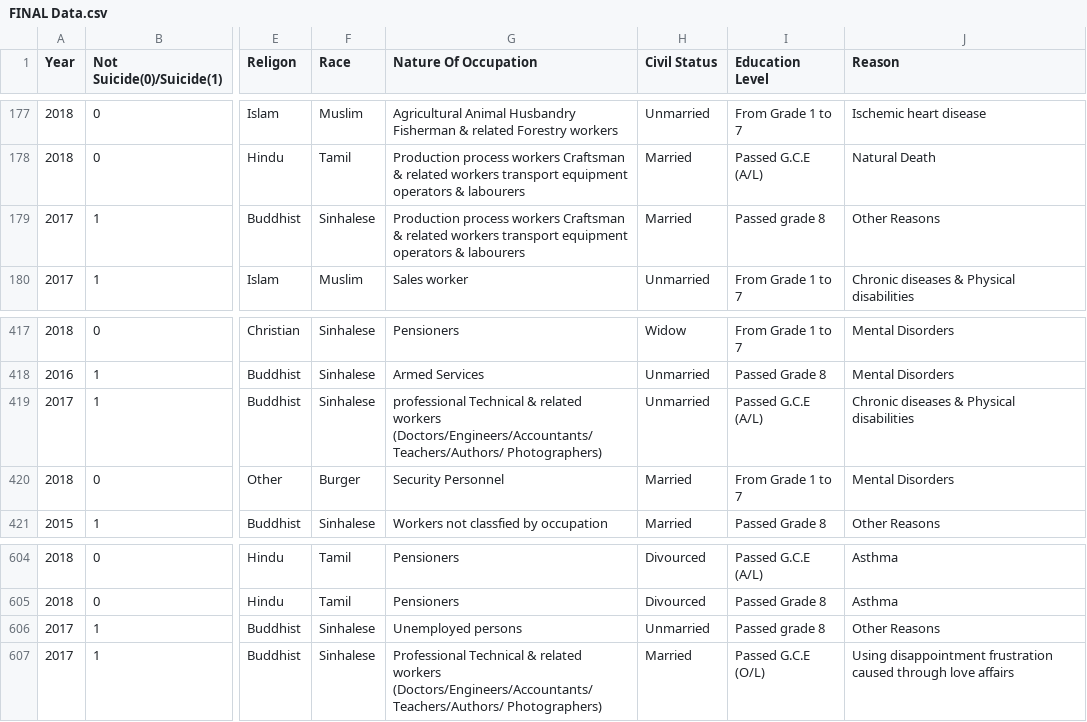
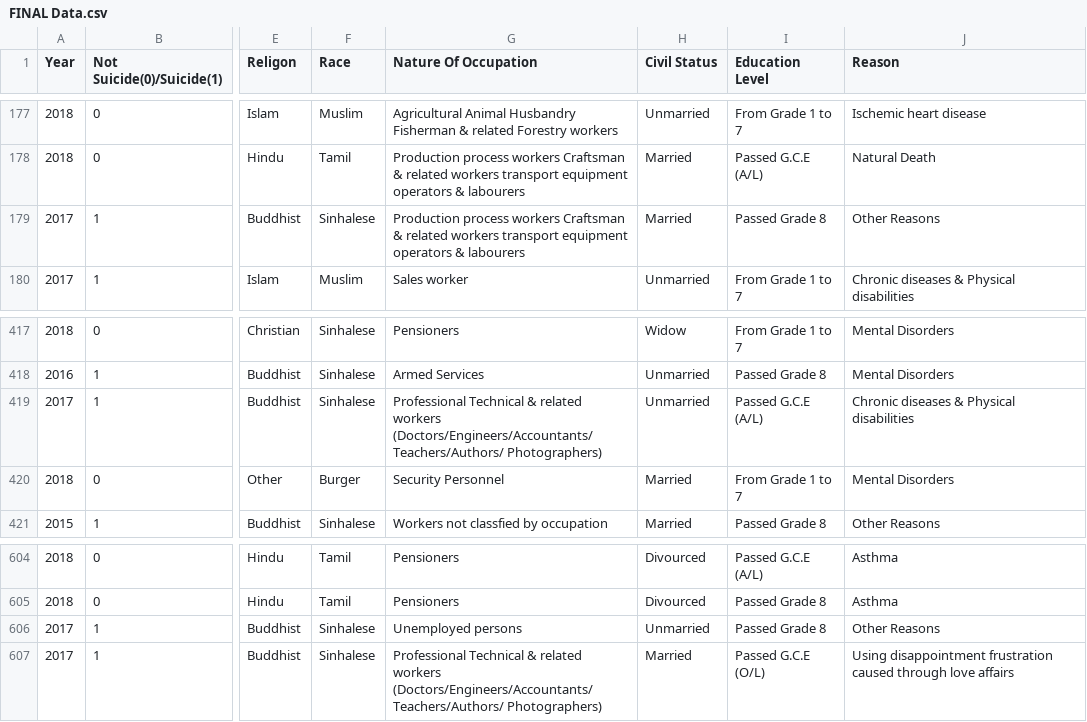
Before and after one commit to dinisurunisal/Suicide-Risk-Prediction-Project, a CSV file: LogisticRegression/Dataset/FINAL Data.csv, drawn as a sheet; only a part is shown, gaps mark what is left out; the diff names each change by its address in the sheet, - before the commit and + after, or states it on an @@ line.

```diff
--- a/LogisticRegression/Dataset/FINAL Data.csv
+++ b/LogisticRegression/Dataset/FINAL Data.csv
-I179 (Education Level): Passed grade 8
+I179 (Education Level): Passed Grade 8
-G419 (Nature Of Occupation): professional Technical &…
+G419 (Nature Of Occupation): Professional Technical &…
-I606 (Education Level): Passed grade 8
+I606 (Education Level): Passed Grade 8
```
Also changed, not shown: 1 other file.
